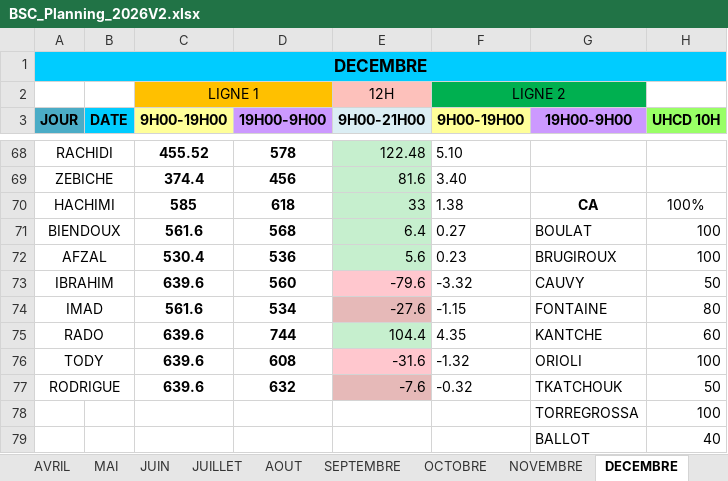
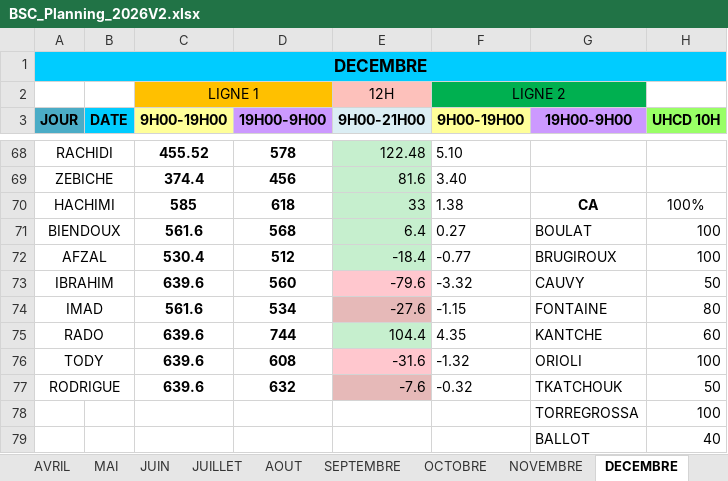
Before and after one commit to remytor-ux/planning-bsc-2026, an Excel workbook: data/BSC_Planning_2026V2.xlsx, sheet DECEMBRE, drawn as a sheet; only a part is shown, gaps mark what is left out; values as stored, in another font and other column widths than the file's, no borders; the diff names each change by its address in the sheet, - before the commit and + after, or states it on an @@ line.

```diff
--- a/data/BSC_Planning_2026V2.xlsx (sheet DECEMBRE)
+++ b/data/BSC_Planning_2026V2.xlsx (sheet DECEMBRE)
-D72 (19H00-9H00): 536
+D72 (19H00-9H00): 512
-E72 (9H00-21H00): 5.6
+E72 (9H00-21H00): -18.4
-F72 (9H00-19H00): 0.23
+F72 (9H00-19H00): -0.77
```
Also changed, not shown: sheet SEPTEMBRE.
